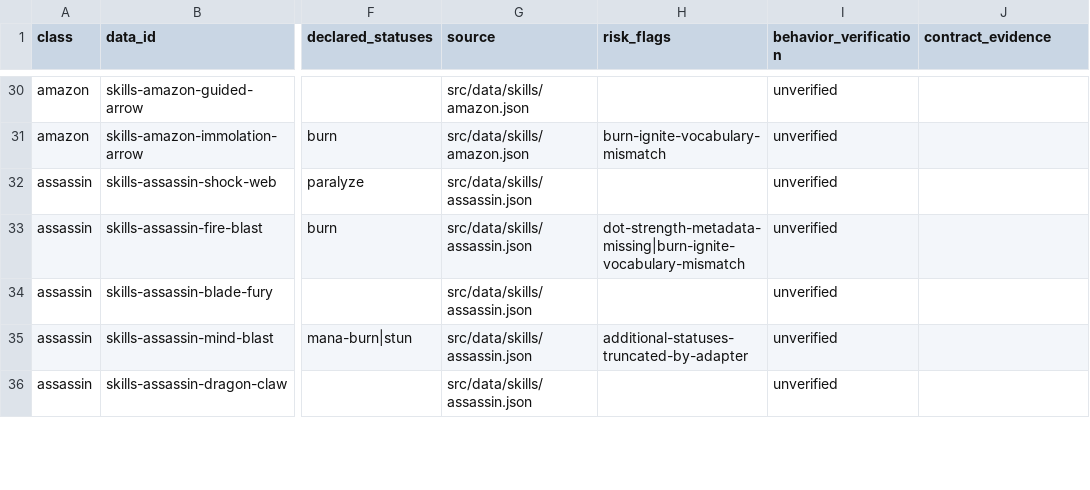
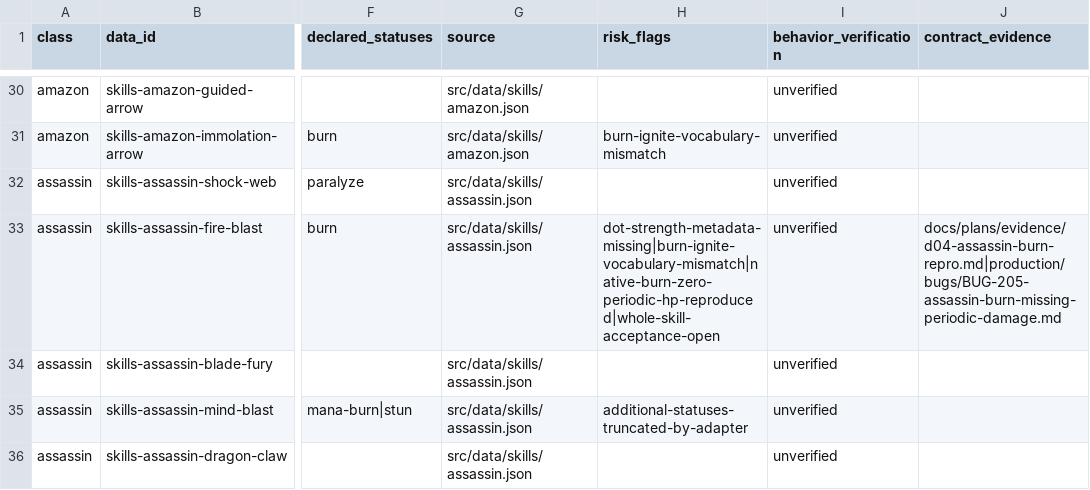
Before and after one commit to phoenixzqy/D2H5TextGame, a CSV file: docs/plans/skill-inventory.csv, drawn as a sheet; only a part is shown, gaps mark what is left out; the diff covers the shown part only; the diff names each change by its address in the sheet, - before the commit and + after, or states it on an @@ line.

```diff
--- a/docs/plans/skill-inventory.csv
+++ b/docs/plans/skill-inventory.csv
-H33 (risk_flags): dot-strength-metadata-missing|burn-ignite-vocabulary-mismatch
+H33 (risk_flags): dot-strength-metadata-missing|burn-ignite-vocabulary-mismatch|native-burn-zero-periodic-hp-reproduced|whole-skill-acceptance-open
-J33 (contract_evidence): (empty)
+J33 (contract_evidence): docs/plans/evidence/d04-assassin-burn-repro.md|production/bugs/BUG-205-assassin-burn-missing-periodic-damage.md
```
Also changed, not shown: 16 edited cells elsewhere in this file, 11 other files.
